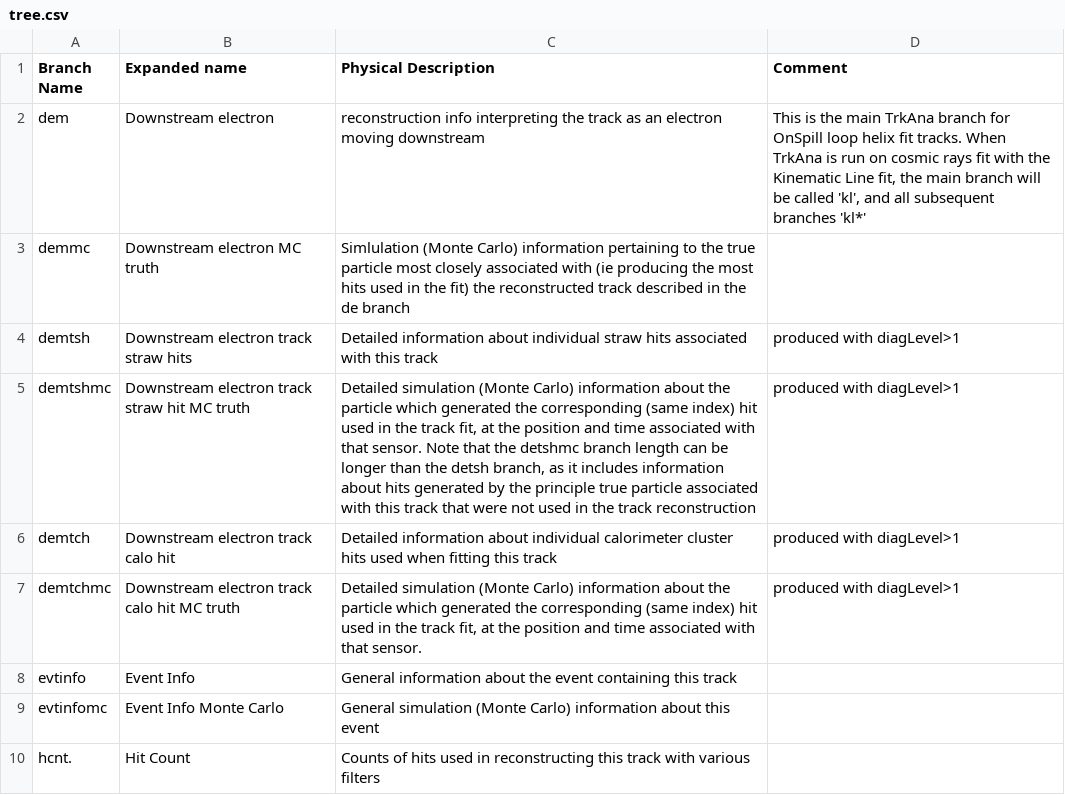
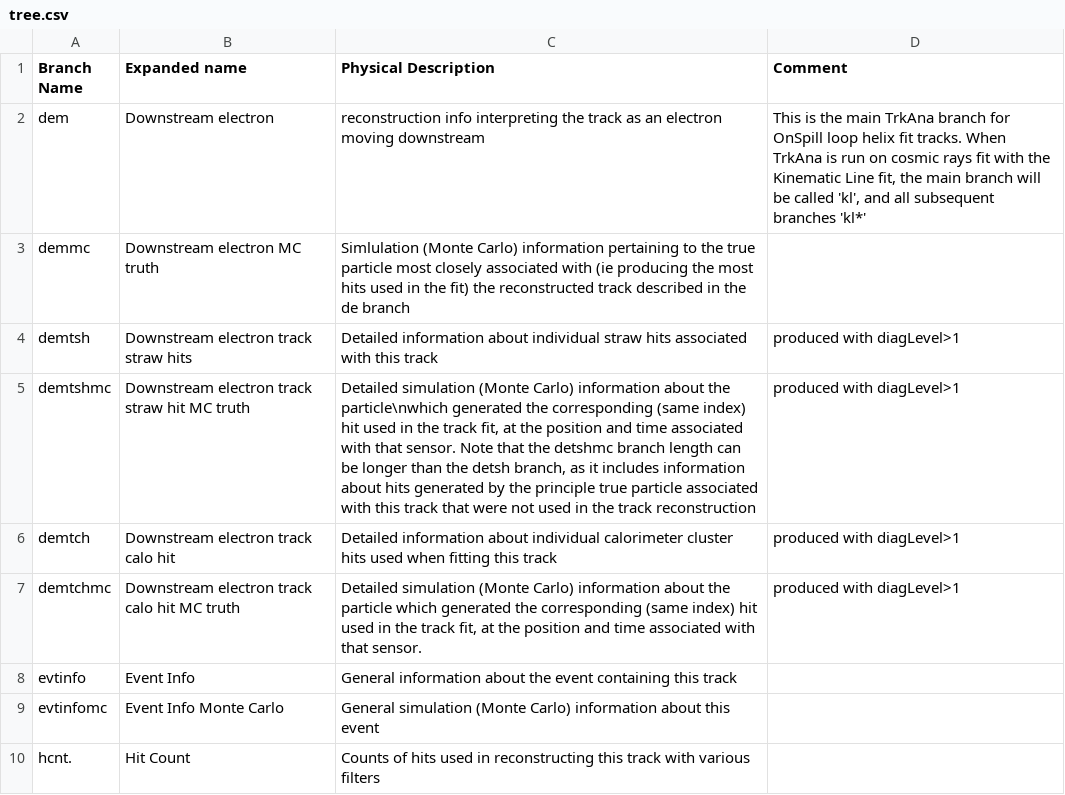
Before and after one commit to Mu2e/TrkAna, a CSV file: doc/tree.csv, drawn as a sheet; only a part is shown.

Commit message:
Testing newline

```diff
--- a/doc/tree.csv
+++ b/doc/tree.csv
@@ -4,3 +4,3 @@ demmc,Downstream electron MC truth,Simlulation (Monte Carlo) information pertain
 demtsh,Downstream electron track straw hits,Detailed information about individual straw hits associated with this track,produced with diagLevel>1
-demtshmc,Downstream electron track straw hit MC truth,"Detailed simulation (Monte Carlo) information about the particle which generated the corresponding (same index) hit used in the track fit, at the position and time associated with that sensor.  Note that the detshmc branch length can be longer than the detsh branch, as it includes information about hits generated by the principle true particle associated with this track that were not used in the track reconstruction",produced with diagLevel>1
+demtshmc,Downstream electron track straw hit MC truth,"Detailed simulation (Monte Carlo) information about the particle\nwhich generated the corresponding (same index) hit used in the track fit, at the position and time associated with that sensor.  Note that the detshmc branch length can be longer than the detsh branch, as it includes information about hits generated by the principle true particle associated with this track that were not used in the track reconstruction",produced with diagLevel>1
 demtch,Downstream electron track calo hit,Detailed information about individual calorimeter cluster hits used when fitting this track,produced with diagLevel>1
```
